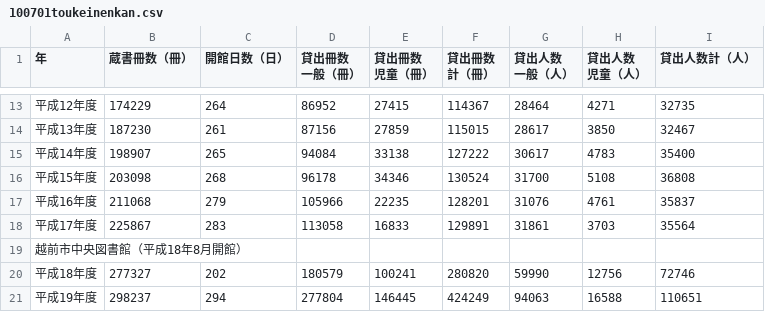
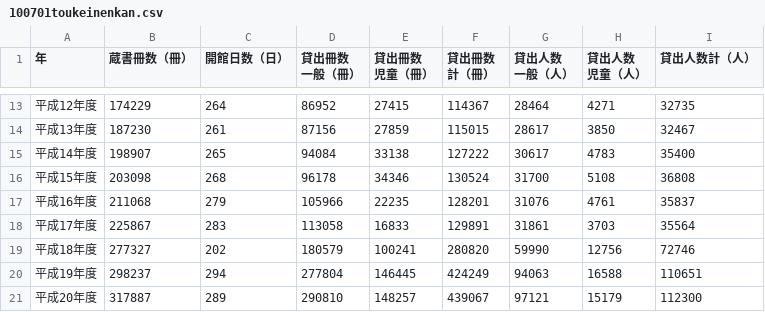
Before and after one commit to Mutsumi-Takeuchi/opendata, a CSV file: 100701toukeinenkan.csv, drawn as a sheet; only a part is shown, gaps mark what is left out; the shorter side is filled out with more unchanged rows; the diff names each change by its address in the sheet, - before the commit and + after, or states it on an @@ line.

```diff
--- a/100701toukeinenkan.csv
+++ b/100701toukeinenkan.csv
-row 19: 越前市中央図書館（平成18年8月開館）
```
Also changed, not shown: 1 other file.
